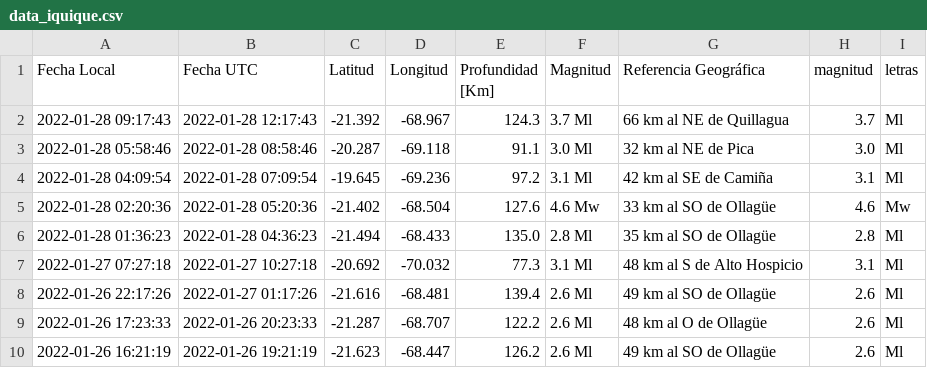
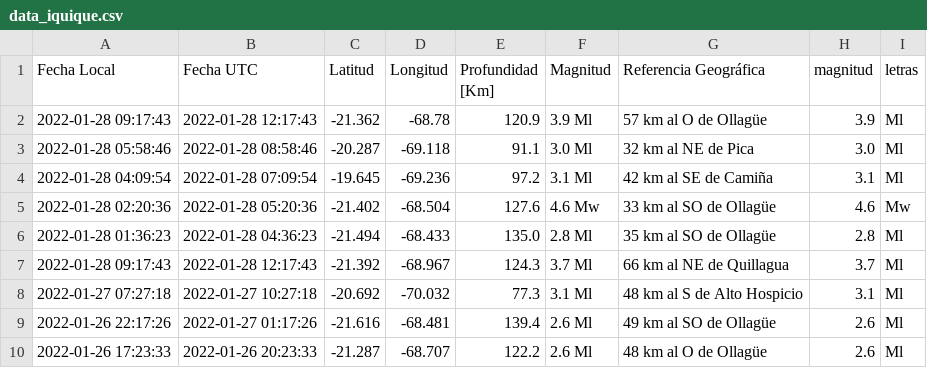
Before and after one commit to brunooviedo/sismosiquique, a CSV file: data_iquique.csv, drawn as a sheet; only a part is shown; the shorter side is filled out with more unchanged rows.

```diff
--- a/data_iquique.csv
+++ b/data_iquique.csv
@@ -1,3 +1,3 @@
 Fecha Local,Fecha UTC,Latitud,Longitud,Profundidad [Km],Magnitud,Referencia Geográfica,magnitud,letras
-2022-01-28 09:17:43,2022-01-28 12:17:43,-21.392,-68.967,124.3,3.7 Ml, 66 km al NE de Quillagua,3.7,Ml
+2022-01-28 09:17:43,2022-01-28 12:17:43,-21.362,-68.78,120.9,3.9 Ml, 57 km al O de Ollagüe,3.9,Ml
 2022-01-28 05:58:46,2022-01-28 08:58:46,-20.287,-69.118,91.1,3.0 Ml, 32 km al NE de Pica,3.0,Ml
@@ -6,2 +6,3 @@ Fecha Local,Fecha UTC,Latitud,Longitud,Profundidad [Km],Magnitud,Referencia Geog
 2022-01-28 01:36:23,2022-01-28 04:36:23,-21.494,-68.433,135.0,2.8 Ml, 35 km al SO de Ollagüe,2.8,Ml
+2022-01-28 09:17:43,2022-01-28 12:17:43,-21.392,-68.967,124.3,3.7 Ml, 66 km al NE de Quillagua,3.7,Ml
 2022-01-27 07:27:18,2022-01-27 10:27:18,-20.692,-70.032,77.3,3.1 Ml, 48 km al S de Alto Hospicio,3.1,Ml
```
Also changed, not shown: data_iqq.csv, 2 other files.
